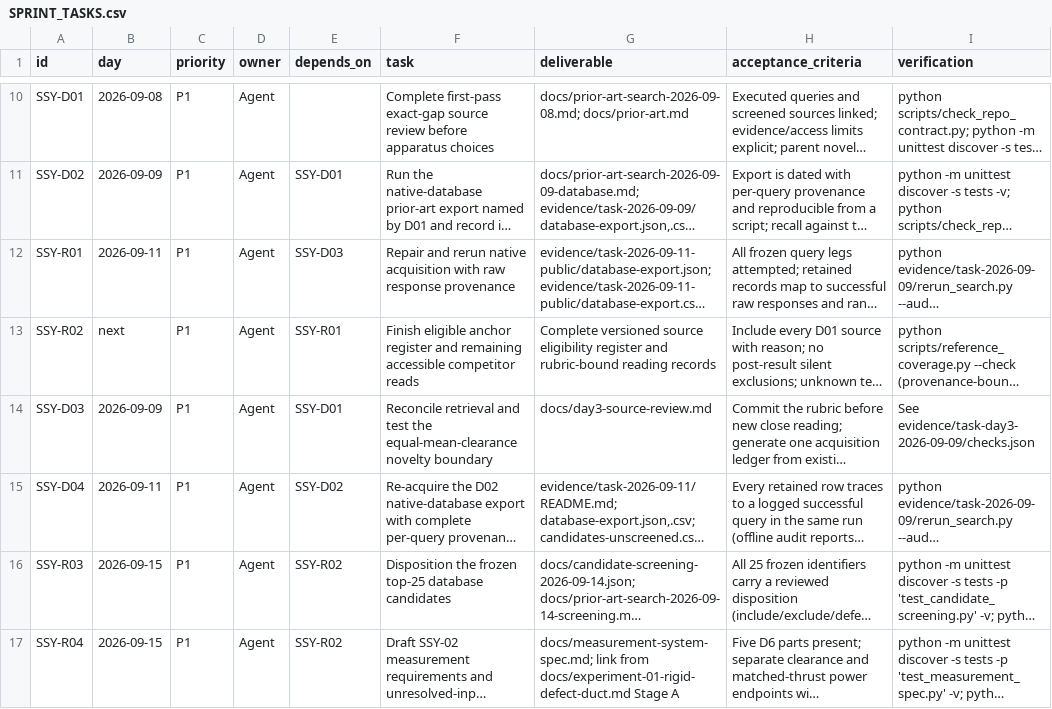
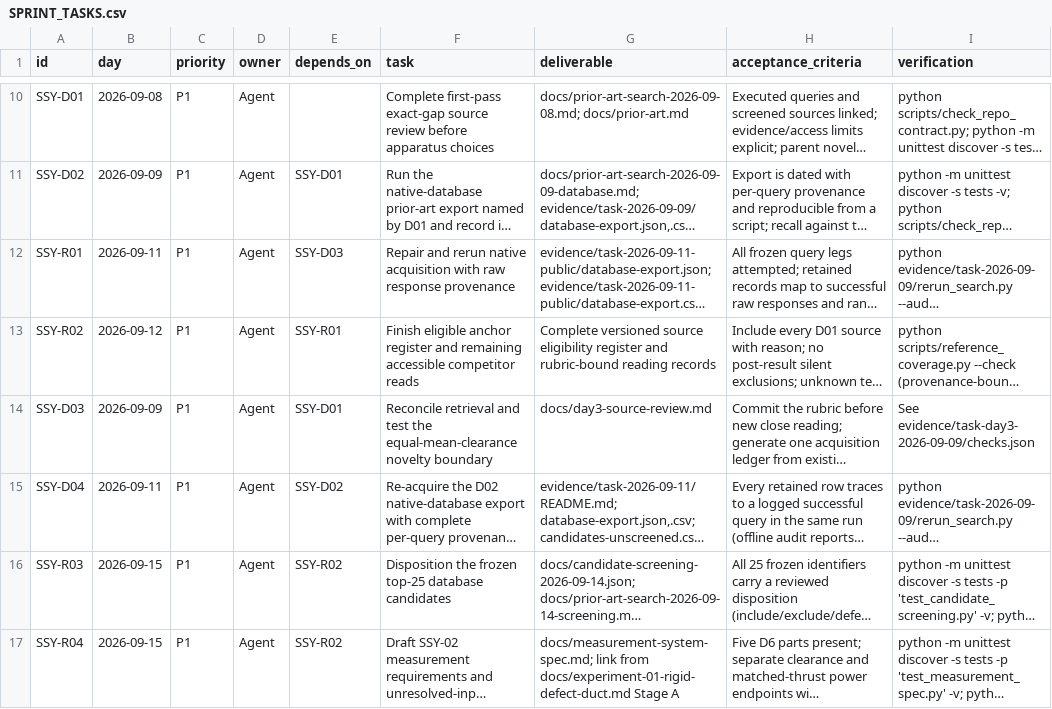
Before and after one commit to 500ft/segmented-shroud-aeromechanics, a CSV file: docs/SPRINT_TASKS.csv, drawn as a sheet; only a part is shown, gaps mark what is left out; long unchanged cells end in …; the diff names each change by its address in the sheet, - before the commit and + after, or states it on an @@ line.

Commit message:
docs: bring entry documents current and fix ledger/CAD-plan discrepancies
README and START_HERE described the 2026-09-09 state (499 rows / 50 unsupported,
recall unavailable) as current; they now show both acquisitions, the coverage record
(4/6), the triage (22/3/0, unread), the Stage A budget (INPUTS_PENDING), the
requirements draft and the research programme. Quick start and CONTRIBUTING list all
three --check gates. REVIEW_READY and SPRINT_PROGRESS lose the stale dated H1 above
newer sections. CAD_PLAN no longer claims SPRINT_TASKS.csv is byte-preserved (rows
were added 09-11..09-15); CAD docs use the current repository name. Ledger SSY-R02
day field 'next' -> 2026-09-12 (delivered in PR #9); status unchanged. ROADMAP
Stage 1 links the requirements draft; status stays not started. No historical
evidence, reading record, register or budget bytes changed.

```diff
--- a/docs/SPRINT_TASKS.csv
+++ b/docs/SPRINT_TASKS.csv
-B13 (day): next
+B13 (day): 2026-09-12
```
Also changed, not shown: 8 other files.
